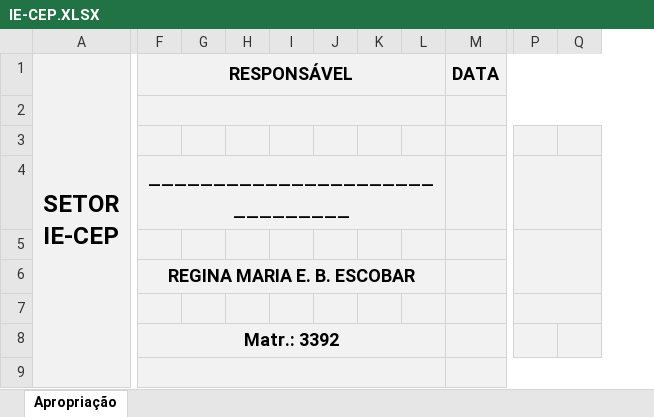
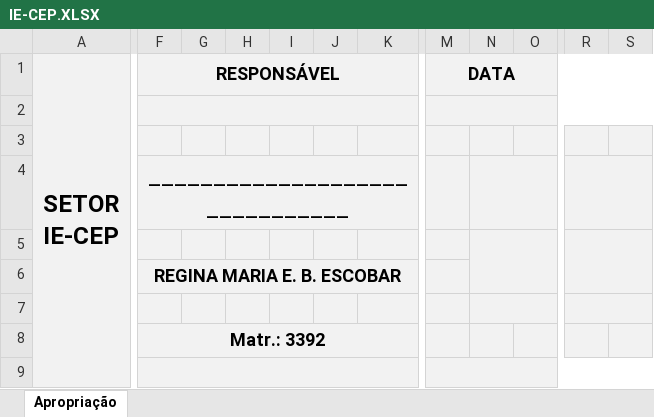
Before and after one commit to flipbit03/sisaprop, an Excel workbook: outputs/sisaprophelper#autoaprop/autoapropxlsx/IE-CEP.XLSX, sheet Apropriação, drawn as a sheet; only a part is shown, gaps mark what is left out; values as stored, in another font and other column widths than the file's, no borders; removed rows and columns are numbered as before the commit, all else as after; the diff covers the shown part only; the diff names each change by its address in the sheet, - before the commit and + after, or states it on an @@ line.

```diff
--- a/outputs/sisaprophelper#autoaprop/autoapropxlsx/IE-CEP.XLSX (sheet Apropriação)
+++ b/outputs/sisaprophelper#autoaprop/autoapropxlsx/IE-CEP.XLSX (sheet Apropriação)
-column G, empty
-column J, empty
+column N, empty
+column R, empty
+column S, empty
-F1:L1 merged
+F1:L1 merged
-K1: DATA
+K1: (empty)
-M1:T1 merged
-M1: (empty)
+M1: DATA
+M1:T1 merged
-F2:L2 merged
+F2:L2 merged
-M2:T2 merged
+M2:T2 merged
-F4:L4 merged
+F4:L4 merged
-P4:Q4 merged
-P5:Q6 merged
-F6:L6 merged
+F6:L6 merged
-P7:Q7 merged
-F8:L8 merged
+F8:L8 merged
-F9:L9 merged
+F9:L9 merged
-M9:T9 merged
+M9:T9 merged
```
Also changed, not shown: 1 added row, 1 removed row, 1 removed column, 14 edited cells and merged cells elsewhere in this sheet, formulas that keep their value, outputs/sisaprophelper#autoaprop/autoapropxlsx/I.XLSX.
